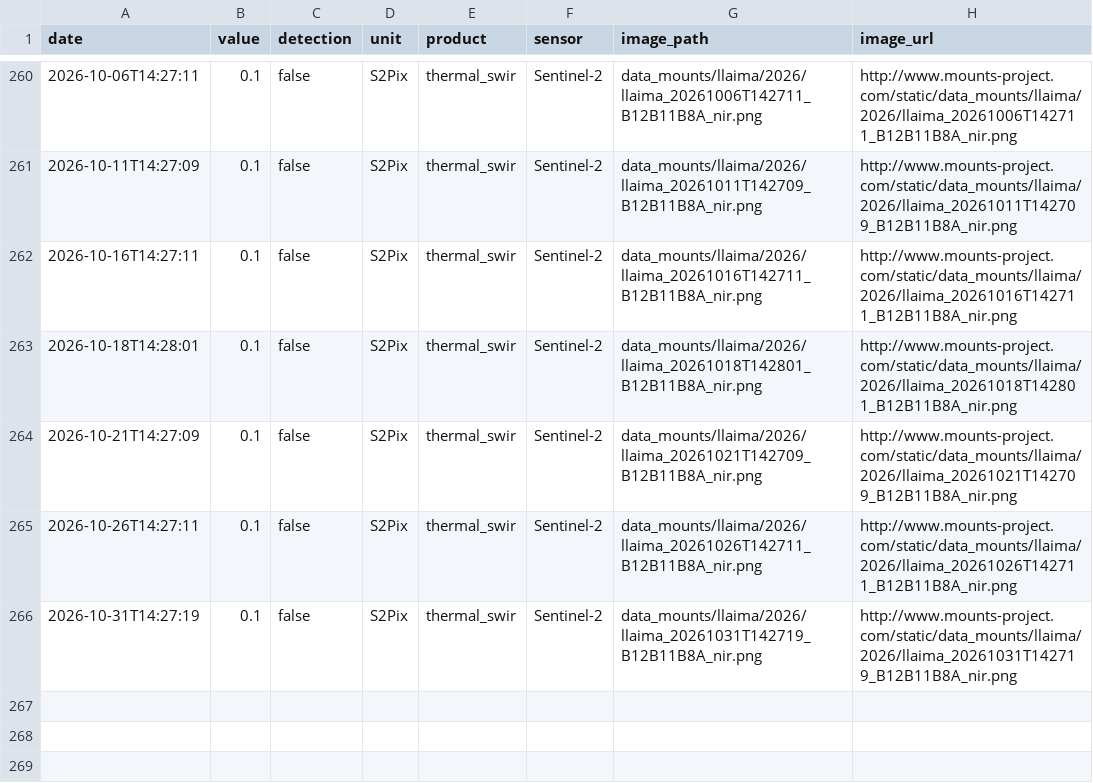
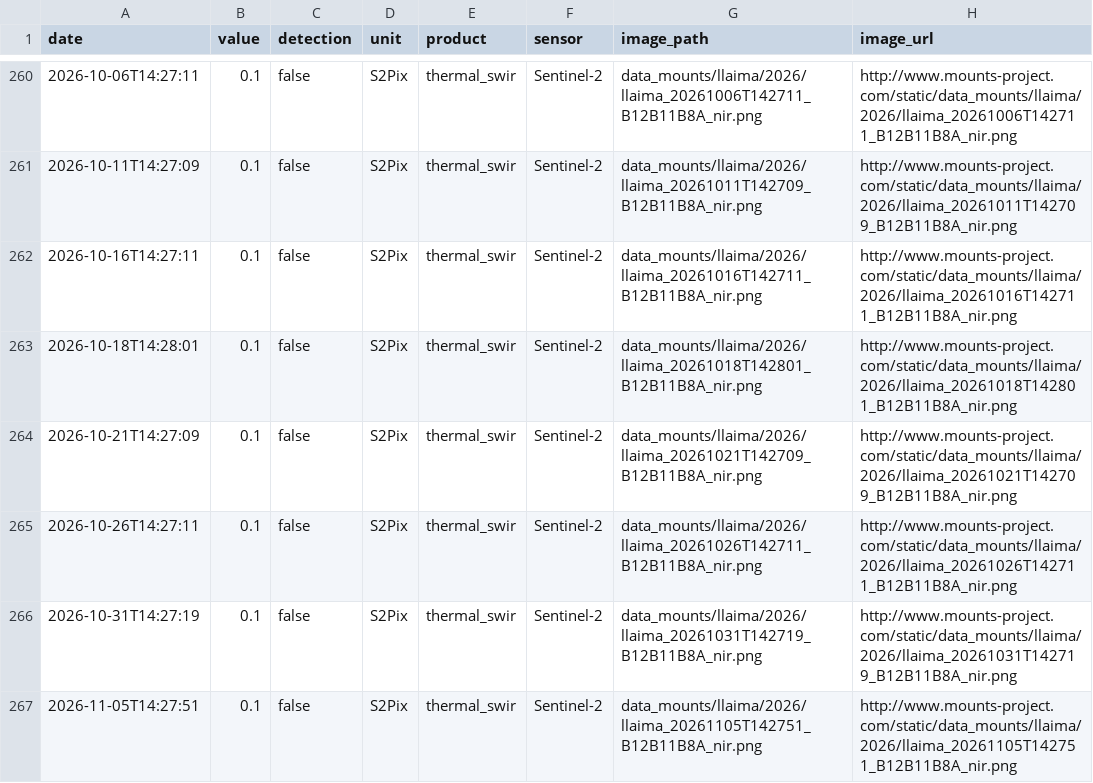
Before and after one commit to MendozaVolcanic/MOUNTS-Chile, a CSV file: csv/llaima_thermal_swir.csv, drawn as a sheet; only a part is shown, gaps mark what is left out; the diff names each change by its address in the sheet, - before the commit and + after, or states it on an @@ line.

```diff
--- a/csv/llaima_thermal_swir.csv
+++ b/csv/llaima_thermal_swir.csv
+row 267: 2026-11-05T14:27:51 | 0.1 | false | S2Pix | thermal_swir | Sentinel-2 | data_mounts/llaima/2026/llaima_20261105T142751_B12B11B8A_nir.png | http://www.mounts-project.com/static/data_mounts/llaima/2026/llaima_20261105T142751_B12B11B8A_nir.png
```
Also changed, not shown: csv/all_thermal.csv, csv/copahue_thermal_swir.csv, 52 other files.
